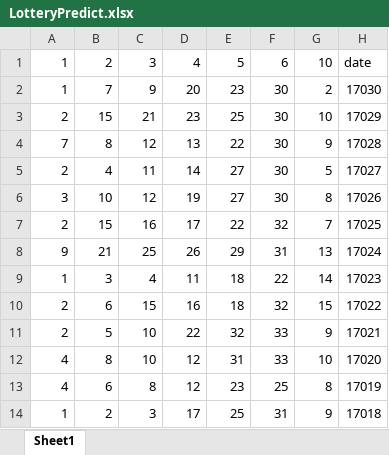
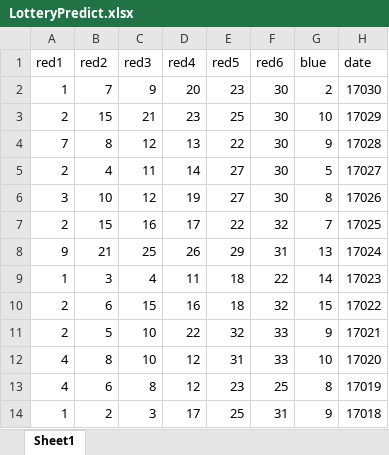
Before and after one commit to gaoxiaoen/Predict, an Excel workbook: LotteryPredict/Data/LotteryPredict.xlsx, sheet Sheet1, drawn as a sheet; values as stored, in another font and other column widths than the file's, no borders; removed rows and columns are numbered as before the commit, all else as after; the diff names each change by its address in the sheet, - before the commit and + after, or states it on an @@ line.

```diff
--- a/LotteryPredict/Data/LotteryPredict.xlsx (sheet Sheet1)
+++ b/LotteryPredict/Data/LotteryPredict.xlsx (sheet Sheet1)
-row 1: 1 | 2 | 3 | 4 | 5 | 6 | 10 | date
+row 1: red1 | red2 | red3 | red4 | red5 | red6 | blue | date
```
Also changed, not shown: 2 other files.
